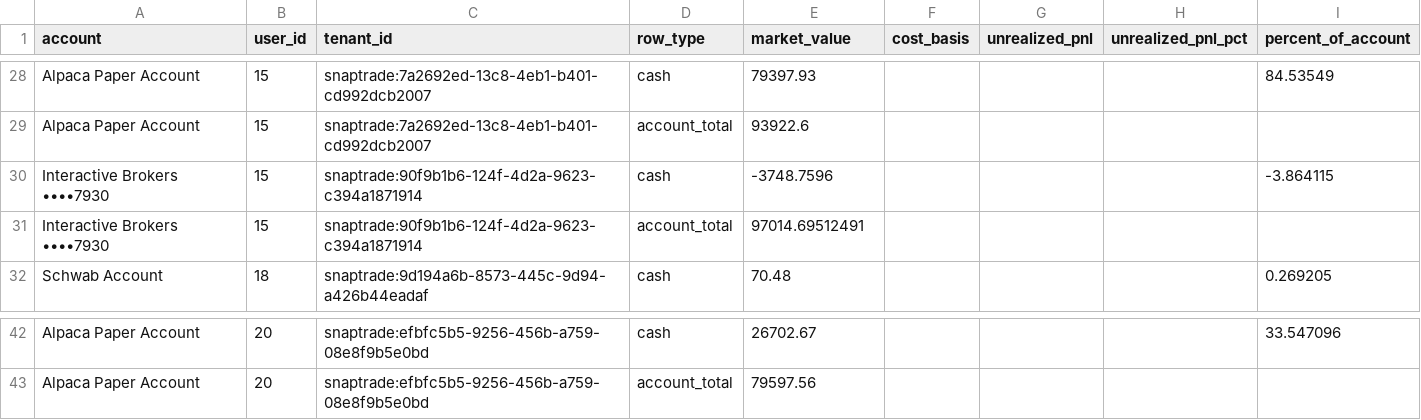
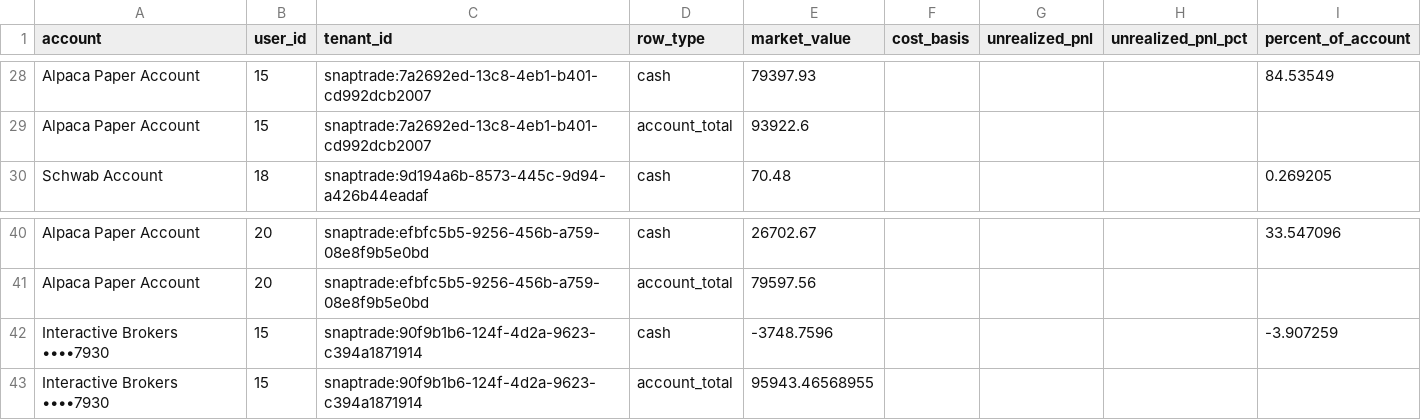
Before and after one commit to cameronjefferey/ccwj, a CSV file: dbt/seeds/account_balances.csv, drawn as a sheet; only a part is shown, gaps mark what is left out.

```diff
--- a/dbt/seeds/account_balances.csv
+++ b/dbt/seeds/account_balances.csv
@@ -29,4 +29,2 @@ Alpaca Paper Account,15,snaptrade:7a2692ed-13c8-4eb1-b401-cd992dcb2007,cash,7939
 Alpaca Paper Account,15,snaptrade:7a2692ed-13c8-4eb1-b401-cd992dcb2007,account_total,93922.6,,,,
-Interactive Brokers ••••7930,15,snaptrade:90f9b1b6-124f-4d2a-9623-c394a1871914,cash,-3748.7596,,,,-3.864115
-Interactive Brokers ••••7930,15,snaptrade:90f9b1b6-124f-4d2a-9623-c394a1871914,account_total,97014.69512491,,,,
 Schwab Account,18,snaptrade:9d194a6b-8573-445c-9d94-a426b44eadaf,cash,70.48,,,,0.269205
@@ -43 +41,3 @@ Alpaca Paper Account,20,snaptrade:efbfc5b5-9256-456b-a759-08e8f9b5e0bd,cash,2670
 Alpaca Paper Account,20,snaptrade:efbfc5b5-9256-456b-a759-08e8f9b5e0bd,account_total,79597.56,,,,
+Interactive Brokers ••••7930,15,snaptrade:90f9b1b6-124f-4d2a-9623-c394a1871914,cash,-3748.7596,,,,-3.907259
+Interactive Brokers ••••7930,15,snaptrade:90f9b1b6-124f-4d2a-9623-c394a1871914,account_total,95943.46568955,,,,
```
Also changed, not shown: dbt/seeds/current_positions.csv, dbt/seeds/trade_history.csv.
